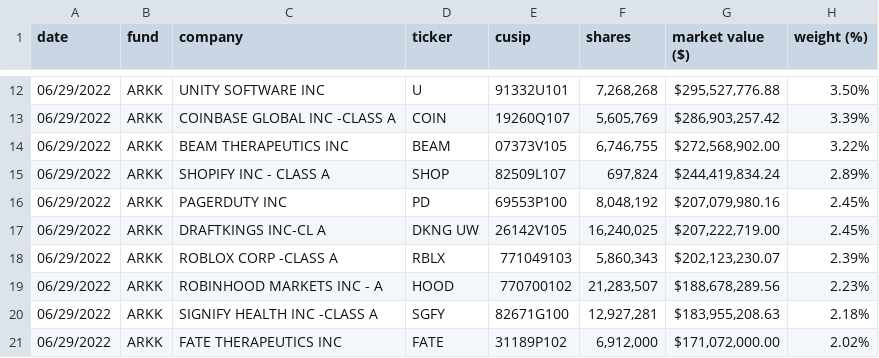
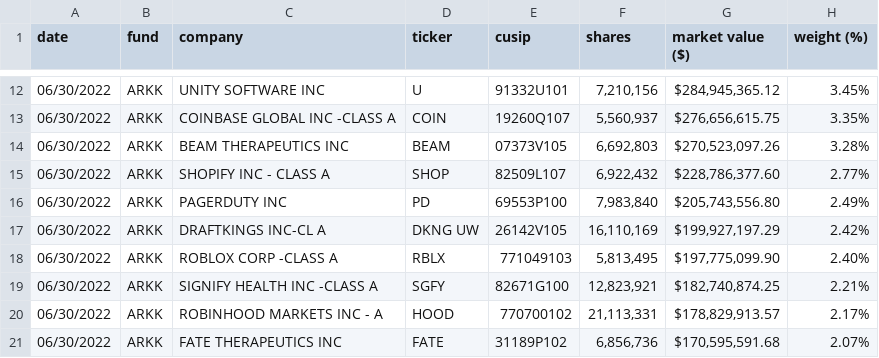
Before and after one commit to tsekityam/ark-funds-flat-data, a CSV file: raw/ARK_INNOVATION_ETF_ARKK_HOLDINGS.csv, drawn as a sheet; only a part is shown, gaps mark what is left out; the diff covers the shown part only.

Commit message:
Flat: latest data (2022-07-01T00:24:12.103Z) {   "date": "2022-07-01T00:24:12.103Z",   "files": [     {       "name": "ARK_INNOVATION_ETF_ARKK_HOLDINGS.csv",       "deltaBytes": 1,       "source": "https://ark-funds.com/wp-content/uploads/funds-etf-csv/ARK_INNOVATION_ETF_ARKK_HOLDINGS.csv"     },     {       "name": "raw/ARK_INNOVATION_ETF_ARKK_HOLDINGS.csv",       "deltaBytes": 1,       "source": "https://ark-funds.com/wp-content/uploads/funds-etf-csv/ARK_INNOVATION_ETF_ARKK_HOLDINGS.csv"     },     {       "name": "ARK_TRANSPARENCY_ETF_CTRU_HOLDINGS.csv",       "deltaBytes": -1,       "source": "https://ark-funds.com/wp-content/uploads/funds-etf-csv/ARK_TRANSPARENCY_ETF_CTRU_HOLDINGS.csv"     },     {       "name": "raw/ARK_TRANSPARENCY_ETF_CTRU_HOLDINGS.csv",       "deltaBytes": -1,       "source": "https://ark-funds.com/wp-content/uploads/funds-etf-csv/ARK_TRANSPARENCY_ETF_CTRU_HOLDINGS.csv"     }   ] }

```diff
--- a/raw/ARK_INNOVATION_ETF_ARKK_HOLDINGS.csv
+++ b/raw/ARK_INNOVATION_ETF_ARKK_HOLDINGS.csv
@@ -12,10 +12,10 @@ date,fund,company,ticker,cusip,shares,"market value ($)","weight (%)"
-06/29/2022,ARKK,"UNITY SOFTWARE INC",U,91332U101,"7,268,268","$295,527,776.88",3.50%
-06/29/2022,ARKK,"COINBASE GLOBAL INC -CLASS A",COIN,19260Q107,"5,605,769","$286,903,257.42",3.39%
-06/29/2022,ARKK,"BEAM THERAPEUTICS INC",BEAM,07373V105,"6,746,755","$272,568,902.00",3.22%
-06/29/2022,ARKK,"SHOPIFY INC - CLASS A",SHOP,82509L107,"697,824","$244,419,834.24",2.89%
-06/29/2022,ARKK,"PAGERDUTY INC",PD,69553P100,"8,048,192","$207,079,980.16",2.45%
-06/29/2022,ARKK,"DRAFTKINGS INC-CL A","DKNG UW",26142V105,"16,240,025","$207,222,719.00",2.45%
-06/29/2022,ARKK,"ROBLOX CORP -CLASS A",RBLX,771049103,"5,860,343","$202,123,230.07",2.39%
-06/29/2022,ARKK,"ROBINHOOD MARKETS INC - A",HOOD,770700102,"21,283,507","$188,678,289.56",2.23%
-06/29/2022,ARKK,"SIGNIFY HEALTH INC -CLASS A",SGFY,82671G100,"12,927,281","$183,955,208.63",2.18%
-06/29/2022,ARKK,"FATE THERAPEUTICS INC",FATE,31189P102,"6,912,000","$171,072,000.00",2.02%
+06/30/2022,ARKK,"UNITY SOFTWARE INC",U,91332U101,"7,210,156","$284,945,365.12",3.45%
+06/30/2022,ARKK,"COINBASE GLOBAL INC -CLASS A",COIN,19260Q107,"5,560,937","$276,656,615.75",3.35%
+06/30/2022,ARKK,"BEAM THERAPEUTICS INC",BEAM,07373V105,"6,692,803","$270,523,097.26",3.28%
+06/30/2022,ARKK,"SHOPIFY INC - CLASS A",SHOP,82509L107,"6,922,432","$228,786,377.60",2.77%
+06/30/2022,ARKK,"PAGERDUTY INC",PD,69553P100,"7,983,840","$205,743,556.80",2.49%
+06/30/2022,ARKK,"DRAFTKINGS INC-CL A","DKNG UW",26142V105,"16,110,169","$199,927,197.29",2.42%
+06/30/2022,ARKK,"ROBLOX CORP -CLASS A",RBLX,771049103,"5,813,495","$197,775,099.90",2.40%
+06/30/2022,ARKK,"SIGNIFY HEALTH INC -CLASS A",SGFY,82671G100,"12,823,921","$182,740,874.25",2.21%
+06/30/2022,ARKK,"ROBINHOOD MARKETS INC - A",HOOD,770700102,"21,113,331","$178,829,913.57",2.17%
+06/30/2022,ARKK,"FATE THERAPEUTICS INC",FATE,31189P102,"6,856,736","$170,595,591.68",2.07%
```
Also changed, not shown: 2 added rows, 2 removed rows and 91 edited cells elsewhere in this file, ARK_INNOVATION_ETF_ARKK_HOLDINGS.csv, ARK_TRANSPARENCY_ETF_CTRU_HOLDINGS.csv, 1 other file.
